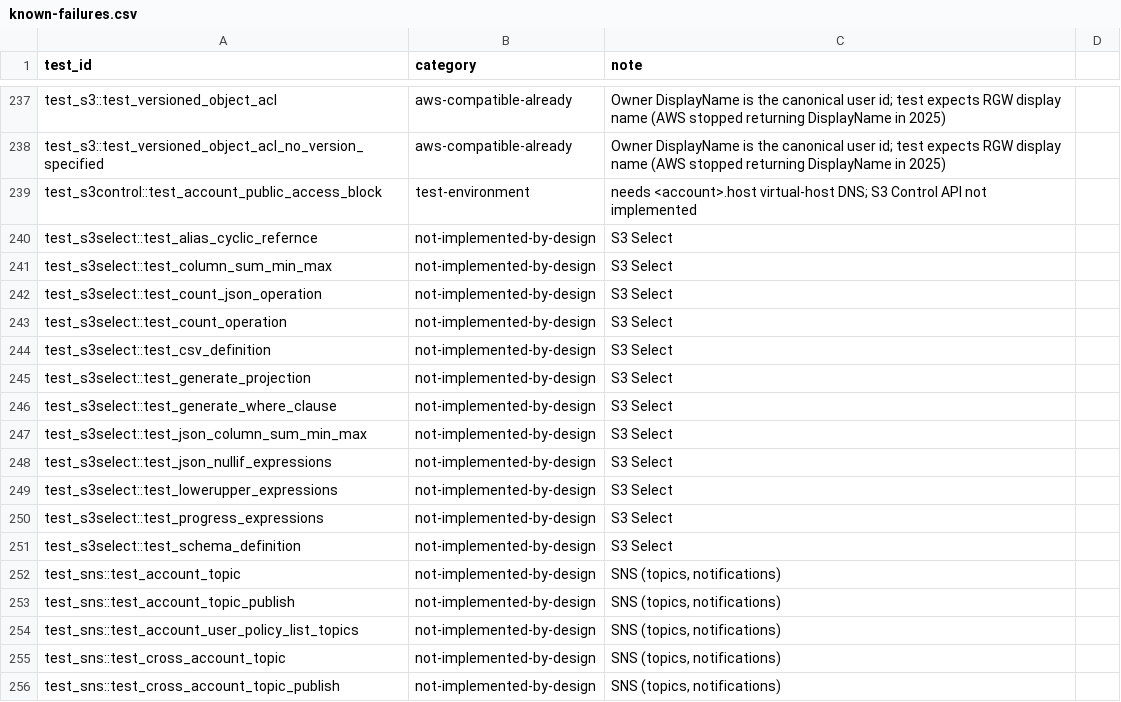
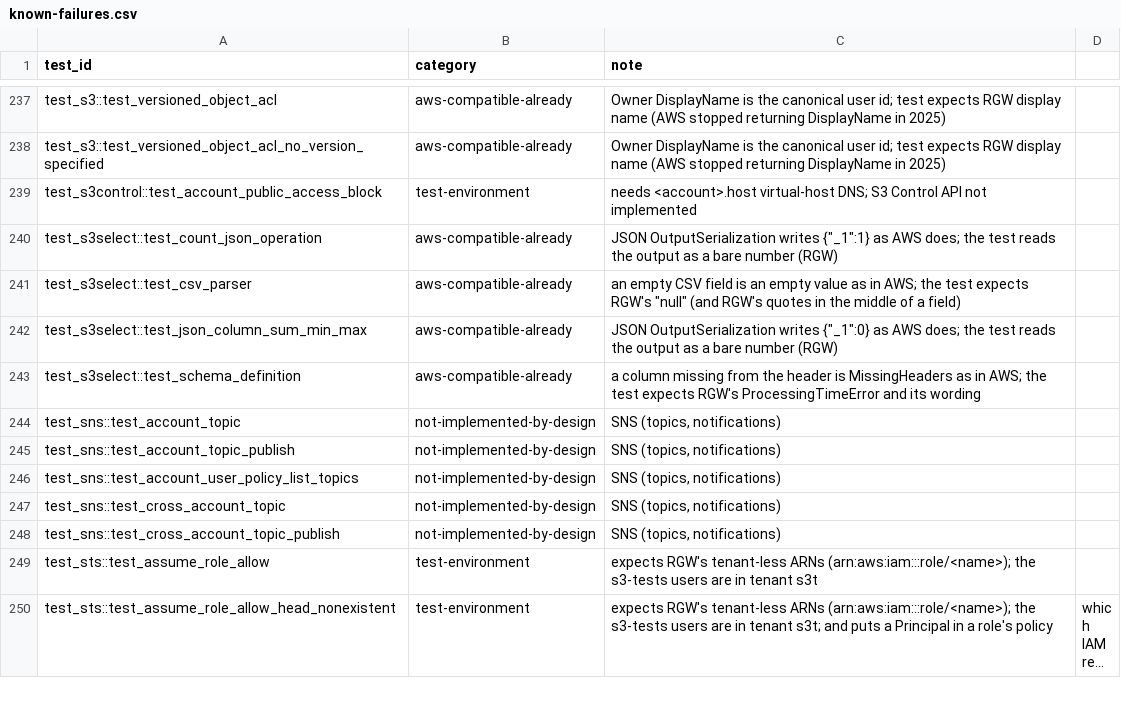
Before and after one commit to object-io/objectio, a CSV file: scripts/s3-tests/known-failures.csv, drawn as a sheet; only a part is shown, gaps mark what is left out; the shorter side is filled out with more unchanged rows; long unchanged cells end in ….

Commit message:
s3-tests: S3 Select is implemented; 4 of its tests expect RGW's output
30 of the 34 S3 Select tests pass. The other 4 expect RGW where ObjectIO
answers as AWS: JSON output read as bare numbers (2), null for an empty
CSV field (1), RGW's ProcessingTimeError for a missing column (1).

```diff
--- a/scripts/s3-tests/known-failures.csv
+++ b/scripts/s3-tests/known-failures.csv
@@ -239,14 +239,6 @@ test_s3::test_versioned_object_acl_no_version_specified,aws-compatible-already,O
 test_s3control::test_account_public_access_block,test-environment,needs <account>.host virtual-host DNS; S3 Control API not implemented
-test_s3select::test_alias_cyclic_refernce,not-implemented-by-design,S3 Select
-test_s3select::test_column_sum_min_max,not-implemented-by-design,S3 Select
-test_s3select::test_count_json_operation,not-implemented-by-design,S3 Select
-test_s3select::test_count_operation,not-implemented-by-design,S3 Select
-test_s3select::test_csv_definition,not-implemented-by-design,S3 Select
-test_s3select::test_generate_projection,not-implemented-by-design,S3 Select
-test_s3select::test_generate_where_clause,not-implemented-by-design,S3 Select
-test_s3select::test_json_column_sum_min_max,not-implemented-by-design,S3 Select
-test_s3select::test_json_nullif_expressions,not-implemented-by-design,S3 Select
-test_s3select::test_lowerupper_expressions,not-implemented-by-design,S3 Select
-test_s3select::test_progress_expressions,not-implemented-by-design,S3 Select
-test_s3select::test_schema_definition,not-implemented-by-design,S3 Select
+test_s3select::test_count_json_operation,aws-compatible-already,JSON OutputSerialization writes {"_1":1} as AWS does; the test reads the output as a bare number (RGW)
+test_s3select::test_csv_parser,aws-compatible-already,an empty CSV field is an empty value as in AWS; the test expects RGW's "null" (and RGW's quotes in the middle of a field)
+test_s3select::test_json_column_sum_min_max,aws-compatible-already,JSON OutputSerialization writes {"_1":0} as AWS does; the test reads the output as a bare number (RGW)
+test_s3select::test_schema_definition,aws-compatible-already,a column missing from the header is MissingHeaders as in AWS; the test expects RGW's ProcessingTimeError and its wording
 test_sns::test_account_topic,not-implemented-by-design,"SNS (topics, notifications)"
```
Also changed, not shown: 1 other file.
